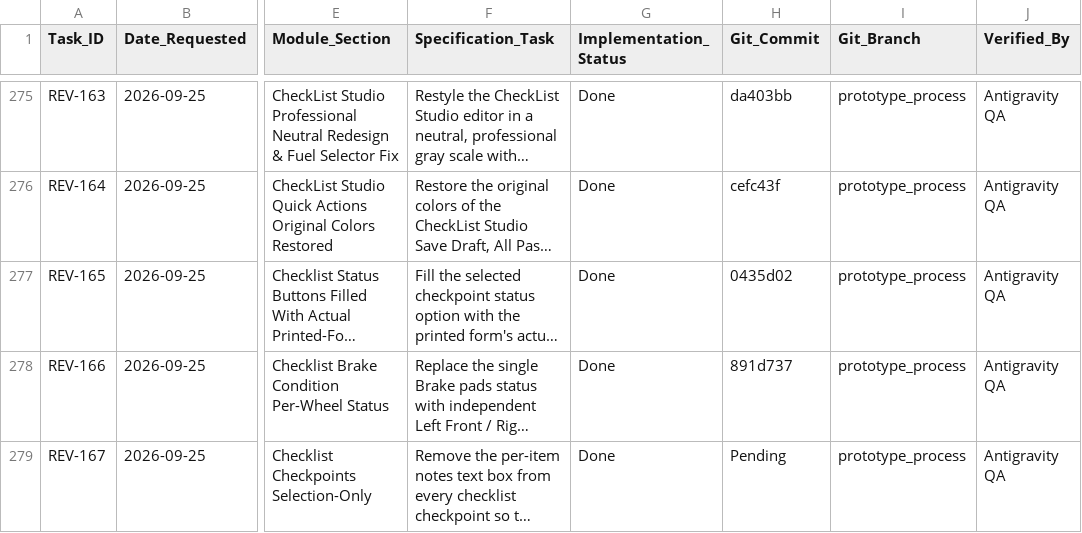
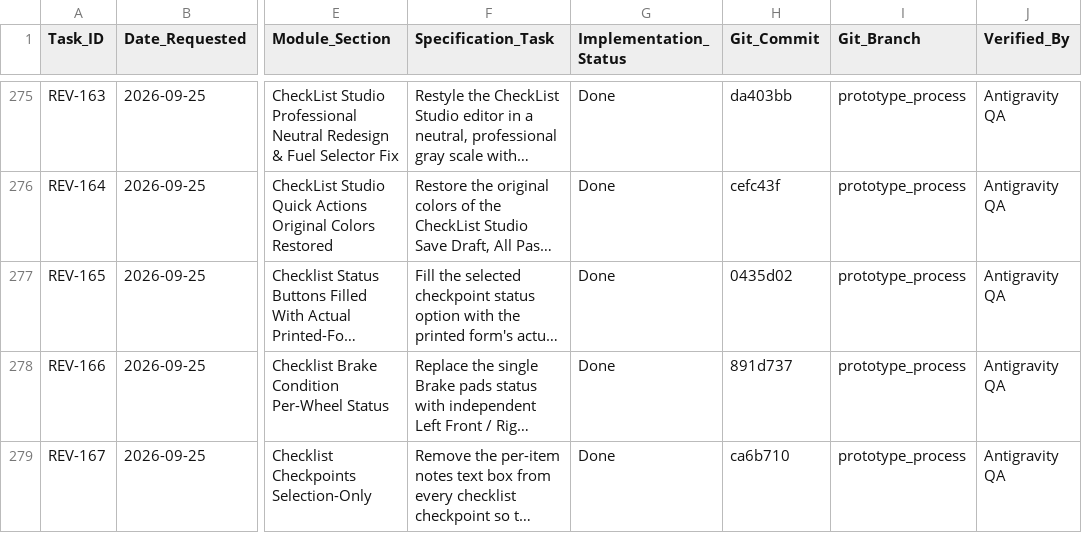
Before and after one commit to Justin-stack101/Hontech_Main_Active_Development_PHP_SQL, a CSV file: Revisions checklist.csv, drawn as a sheet; only a part is shown, gaps mark what is left out; long unchanged cells end in …; the diff names each change by its address in the sheet, - before the commit and + after, or states it on an @@ line.

```diff
--- a/Revisions checklist.csv
+++ b/Revisions checklist.csv
-H279 (Git_Commit): Pending
+H279 (Git_Commit): ca6b710
```
Also changed, not shown: 1 other file.
